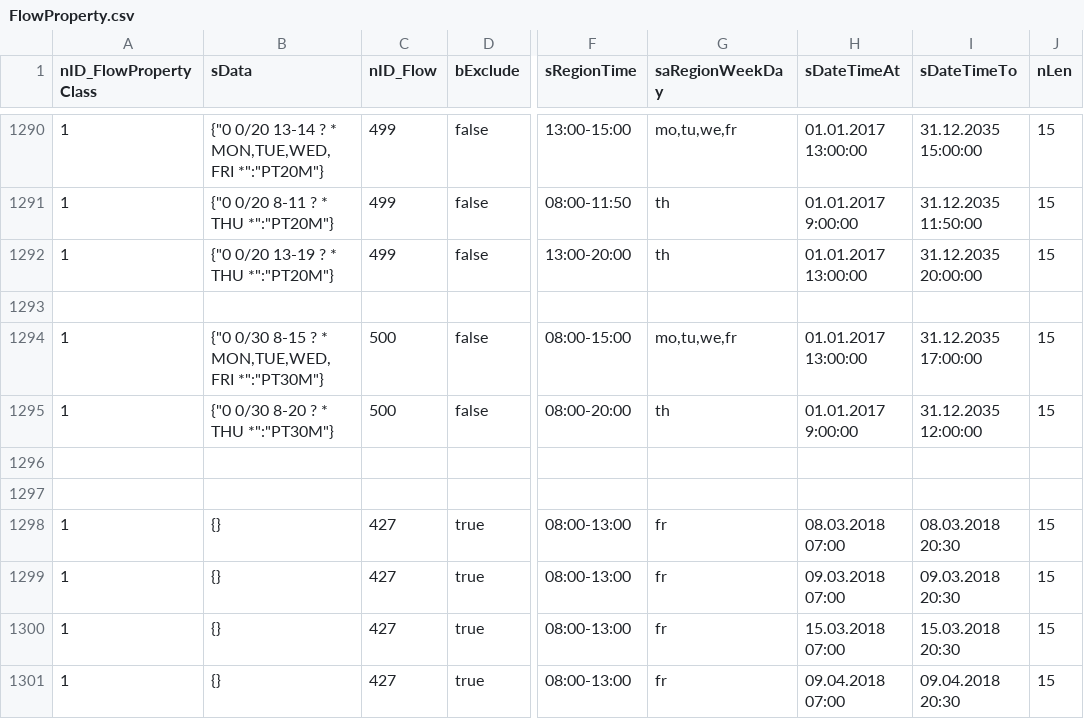
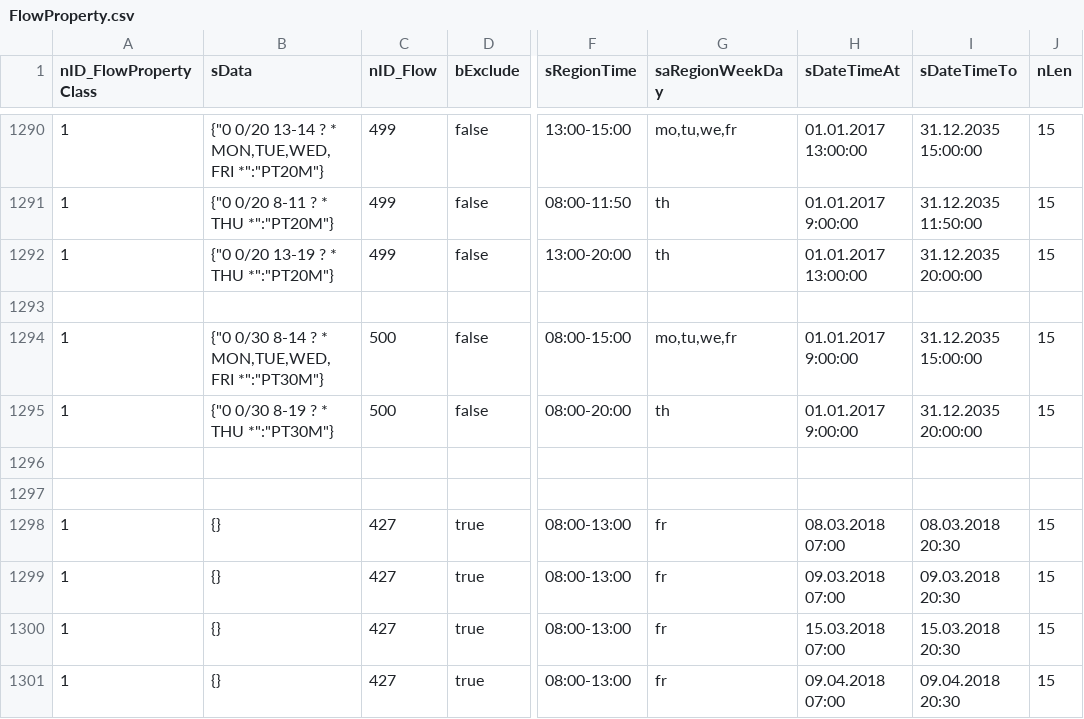
Before and after one commit to iGov-UA/iGov_Data, a CSV file: wf-base/src/main/resources/data/iGov__Test_Delta/FlowProperty.csv, drawn as a sheet; only a part is shown, gaps mark what is left out; the diff names each change by its address in the sheet, - before the commit and + after, or states it on an @@ line.

```diff
--- a/wf-base/src/main/resources/data/iGov__Test_Delta/FlowProperty.csv
+++ b/wf-base/src/main/resources/data/iGov__Test_Delta/FlowProperty.csv
-B1294 (sData): {"0 0/30 8-15 ? * MON,TUE,WED,FRI *":"PT30M"}
+B1294 (sData): {"0 0/30 8-14 ? * MON,TUE,WED,FRI *":"PT30M"}
-H1294 (sDateTimeAt): 01.01.2017 13:00:00
+H1294 (sDateTimeAt): 01.01.2017 9:00:00
-I1294 (sDateTimeTo): 31.12.2035 17:00:00
+I1294 (sDateTimeTo): 31.12.2035 15:00:00
-B1295 (sData): {"0 0/30 8-20 ? * THU *":"PT30M"}
+B1295 (sData): {"0 0/30 8-19 ? * THU *":"PT30M"}
-I1295 (sDateTimeTo): 31.12.2035 12:00:00
+I1295 (sDateTimeTo): 31.12.2035 20:00:00
```
Also changed, not shown: 9 other files.
